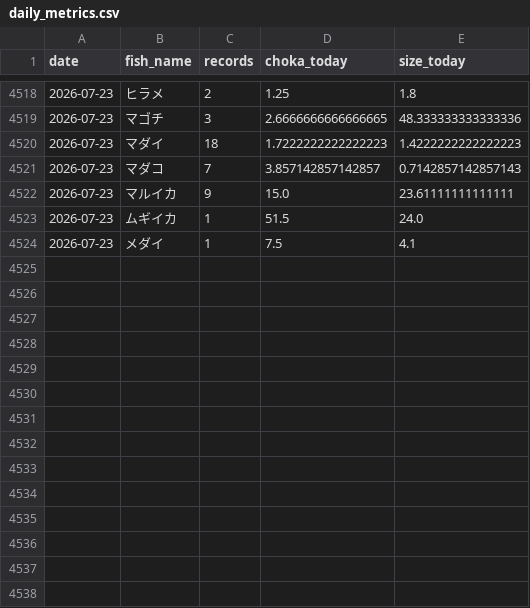
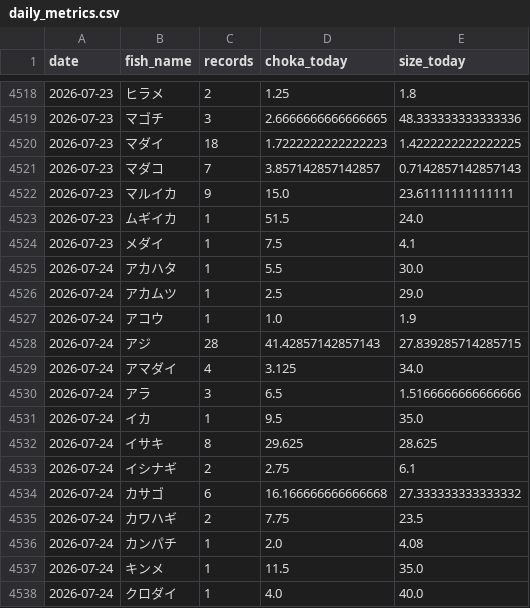
Before and after one commit to haradatakahiro/funaduri-tatiuo-auto, a CSV file: history/daily_metrics.csv, drawn as a sheet; only a part is shown, gaps mark what is left out; the diff covers the shown part only.

```diff
--- a/history/daily_metrics.csv
+++ b/history/daily_metrics.csv
@@ -4519,3 +4519,3 @@ date,fish_name,records,choka_today,size_today
 2026-07-23,マゴチ,3,2.6666666666666665,48.333333333333336
-2026-07-23,マダイ,18,1.7222222222222223,1.4222222222222223
+2026-07-23,マダイ,18,1.7222222222222223,1.4222222222222225
 2026-07-23,マダコ,7,3.857142857142857,0.7142857142857143
@@ -4524 +4524,15 @@ date,fish_name,records,choka_today,size_today
 2026-07-23,メダイ,1,7.5,4.1
+2026-07-24,アカハタ,1,5.5,30.0
+2026-07-24,アカムツ,1,2.5,29.0
+2026-07-24,アコウ,1,1.0,1.9
+2026-07-24,アジ,28,41.42857142857143,27.839285714285715
+2026-07-24,アマダイ,4,3.125,34.0
+2026-07-24,アラ,3,6.5,1.5166666666666666
+2026-07-24,イカ,1,9.5,35.0
+2026-07-24,イサキ,8,29.625,28.625
+2026-07-24,イシナギ,2,2.75,6.1
+2026-07-24,カサゴ,6,16.166666666666668,27.333333333333332
+2026-07-24,カワハギ,2,7.75,23.5
+2026-07-24,カンパチ,1,2.0,4.08
+2026-07-24,キンメ,1,11.5,35.0
+2026-07-24,クロダイ,1,4.0,40.0
```
Also changed, not shown: 17 added rows and 1 edited cell elsewhere in this file, 1 other file.
